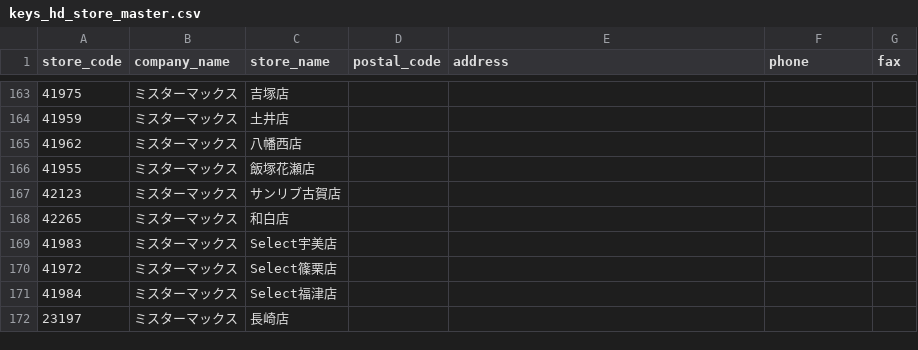
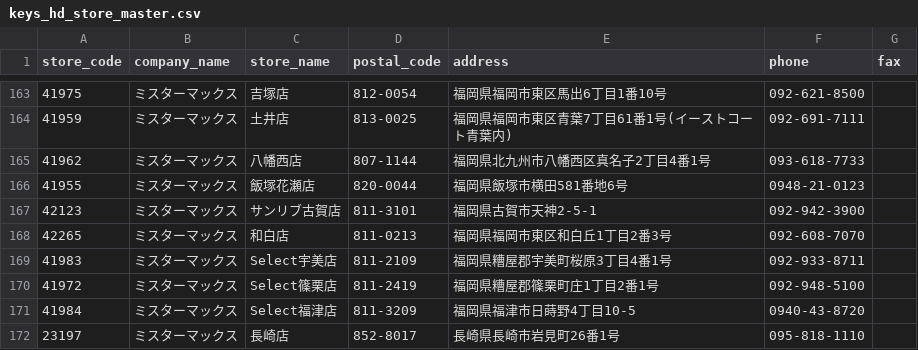
Before and after one commit to takahiro531017/claude-test, a CSV file: data/keys_hd_store_master.csv, drawn as a sheet; only a part is shown, gaps mark what is left out; the diff covers the shown part only.

```diff
--- a/data/keys_hd_store_master.csv
+++ b/data/keys_hd_store_master.csv
@@ -163,10 +163,10 @@ store_code,company_name,store_name,postal_code,address,phone,fax
-41975,ミスターマックス,吉塚店,,,,
-41959,ミスターマックス,土井店,,,,
-41962,ミスターマックス,八幡西店,,,,
-41955,ミスターマックス,飯塚花瀬店,,,,
-42123,ミスターマックス,サンリブ古賀店,,,,
-42265,ミスターマックス,和白店,,,,
-41983,ミスターマックス,Select宇美店,,,,
-41972,ミスターマックス,Select篠栗店,,,,
-41984,ミスターマックス,Select福津店,,,,
-23197,ミスターマックス,長崎店,,,,
+41975,ミスターマックス,吉塚店,812-0054,福岡県福岡市東区馬出6丁目1番10号,092-621-8500,
+41959,ミスターマックス,土井店,813-0025,福岡県福岡市東区青葉7丁目61番1号(イーストコート青葉内),092-691-7111,
+41962,ミスターマックス,八幡西店,807-1144,福岡県北九州市八幡西区真名子2丁目4番1号,093-618-7733,
+41955,ミスターマックス,飯塚花瀬店,820-0044,福岡県飯塚市横田581番地6号,0948-21-0123,
+42123,ミスターマックス,サンリブ古賀店,811-3101,福岡県古賀市天神2-5-1,092-942-3900,
+42265,ミスターマックス,和白店,811-0213,福岡県福岡市東区和白丘1丁目2番3号,092-608-7070,
+41983,ミスターマックス,Select宇美店,811-2109,福岡県糟屋郡宇美町桜原3丁目4番1号,092-933-8711,
+41972,ミスターマックス,Select篠栗店,811-2419,福岡県糟屋郡篠栗町庄1丁目2番1号,092-948-5100,
+41984,ミスターマックス,Select福津店,811-3209,福岡県福津市日蒔野4丁目10-5,0940-43-8720,
+23197,ミスターマックス,長崎店,852-8017,長崎県長崎市岩見町26番1号,095-818-1110,
```
Also changed, not shown: 99 edited cells elsewhere in this file.
